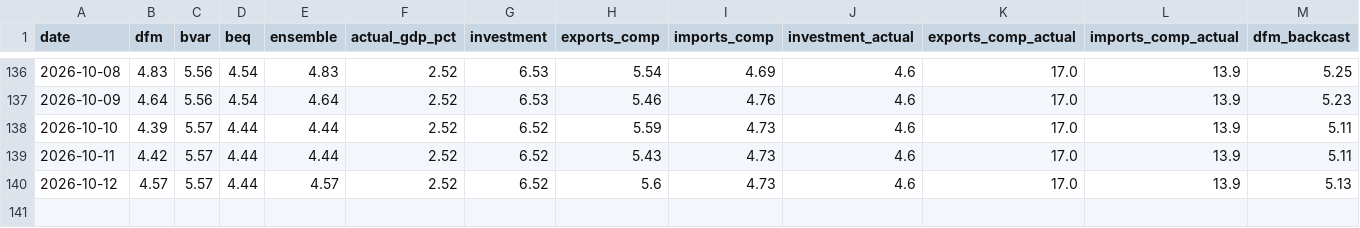
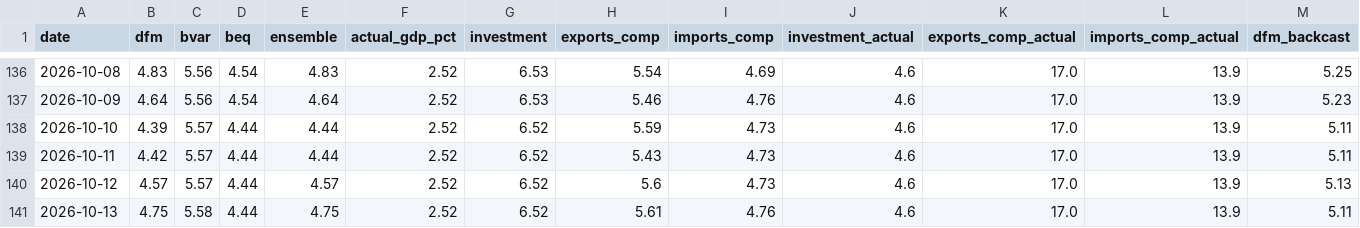
Before and after one commit to pengkodammaya/BM-ECB, a CSV file: docs/daily_log.csv, drawn as a sheet; only a part is shown, gaps mark what is left out; rows hold the shown columns only; the diff names each change by its address in the sheet, - before the commit and + after, or states it on an @@ line.

```diff
--- a/docs/daily_log.csv
+++ b/docs/daily_log.csv
+row 141: 2026-10-13 | 4.75 | 5.58 | 4.44 | 4.75 | 2.52 | 6.52 | 5.61 | 4.76 | 4.6 | 17.0 | 13.9 | 5.11
```
Also changed, not shown: docs/actuals_vintage.csv, 3 other files.
